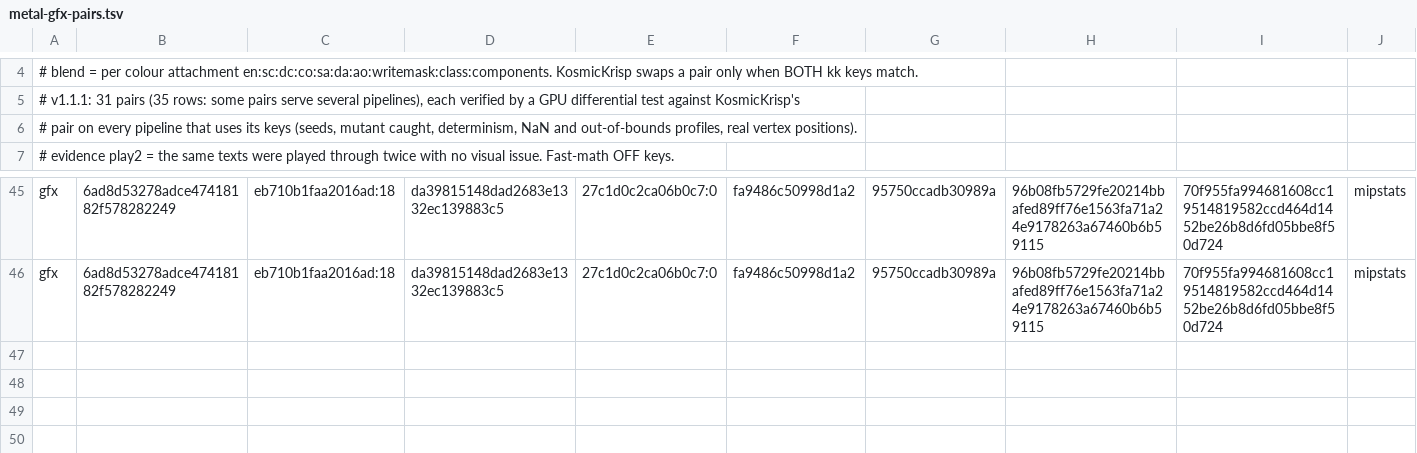
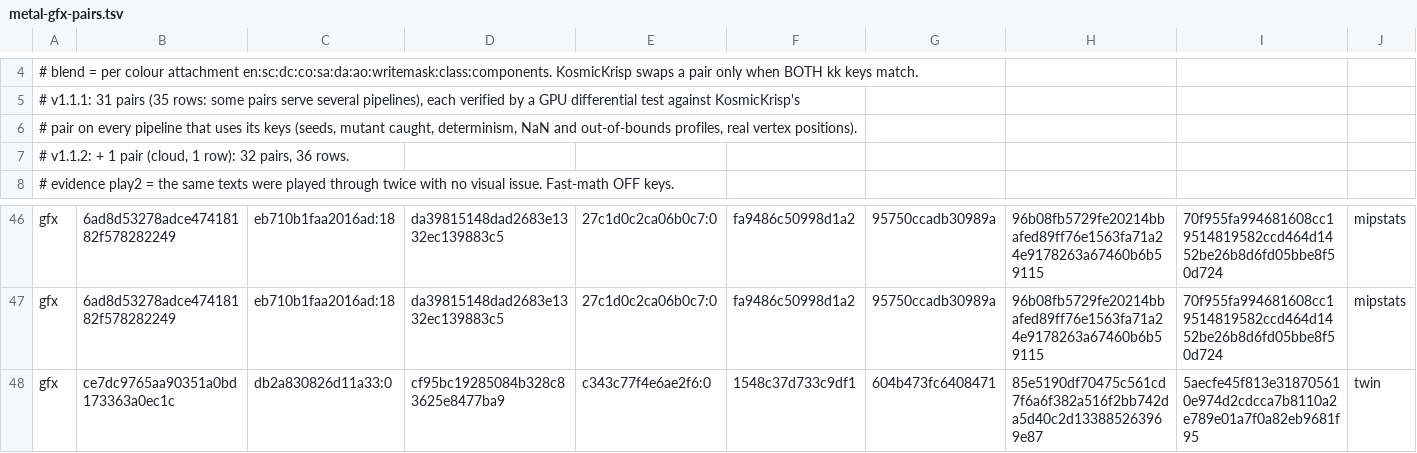
Before and after one commit to computerguy526/nativeps5, a TSV file: games/PPSA21564/metal-gfx-pairs.tsv, drawn as a sheet; only a part is shown, gaps mark what is left out; rows hold the shown columns only; the diff names each change by its address in the sheet, - before the commit and + after, or states it on an @@ line.

```diff
--- a/games/PPSA21564/metal-gfx-pairs.tsv
+++ b/games/PPSA21564/metal-gfx-pairs.tsv
+row 7: # v1.1.2: + 1 pair (cloud, 1 row): 32 pairs, 36 rows.
+row 48: gfx | ce7dc9765aa90351a0bd173363a0ec1c | db2a830826d11a33:0 | cf95bc19285084b328c83625e8477ba9 | c343c77f4e6ae2f6:0 | 1548c37d733c9df1 | 604b473fc6408471 | 85e5190df70475c561cd7f6a6f382a516f2bb742da5d40c2d133885263969e87 | 5aecfe45f813e318705610e974d2cdcca7b8110a2e789e01a7f0a82eb9681f95 | twin
```
Also changed, not shown: 3 other files.
